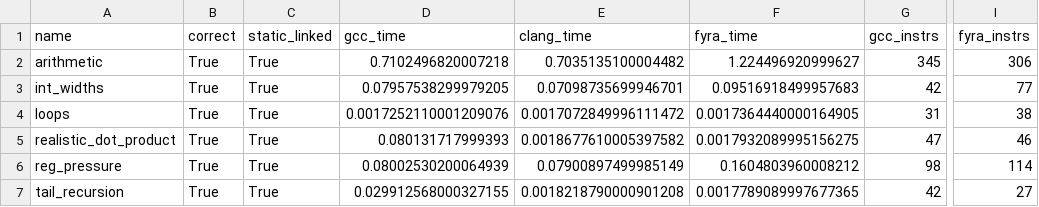
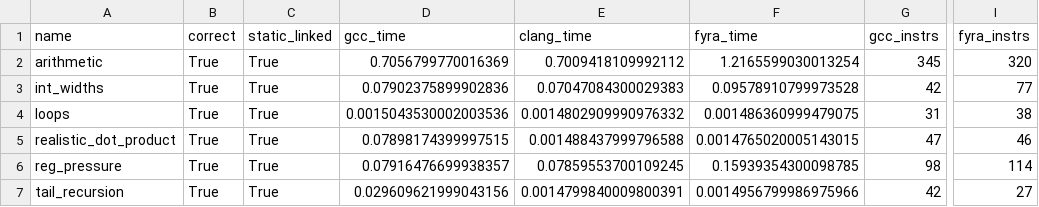
Before and after one commit to netesy/fyra, a CSV file: benchmarks/benchmark_results.csv, drawn as a sheet; only a part is shown, gaps mark what is left out; the diff names each change by its address in the sheet, - before the commit and + after, or states it on an @@ line.

```diff
--- a/benchmarks/benchmark_results.csv
+++ b/benchmarks/benchmark_results.csv
-D2 (gcc_time): 0.7102496820007218
+D2 (gcc_time): 0.7056799770016369
-E2 (clang_time): 0.7035135100004482
+E2 (clang_time): 0.7009418109992112
-F2 (fyra_time): 1.224496920999627
+F2 (fyra_time): 1.2165599030013254
-I2 (fyra_instrs): 306
+I2 (fyra_instrs): 320
-D3 (gcc_time): 0.07957538299979205
+D3 (gcc_time): 0.07902375899902836
-E3 (clang_time): 0.07098735699946701
+E3 (clang_time): 0.07047084300029383
-F3 (fyra_time): 0.09516918499957683
+F3 (fyra_time): 0.09578910799973528
-D4 (gcc_time): 0.0017252110001209076
+D4 (gcc_time): 0.0015043530002003536
-E4 (clang_time): 0.0017072849996111472
+E4 (clang_time): 0.0014802909990976332
-F4 (fyra_time): 0.0017364440000164905
+F4 (fyra_time): 0.001486360999479075
-D5 (gcc_time): 0.080131717999393
+D5 (gcc_time): 0.07898174399997515
-E5 (clang_time): 0.0018677610005397582
+E5 (clang_time): 0.001488437999796588
-F5 (fyra_time): 0.0017932089995156275
+F5 (fyra_time): 0.0014765020005143015
-D6 (gcc_time): 0.08002530200064939
+D6 (gcc_time): 0.07916476699938357
-E6 (clang_time): 0.07900897499985149
+E6 (clang_time): 0.07859553700109245
-F6 (fyra_time): 0.1604803960008212
+F6 (fyra_time): 0.15939354300098785
-D7 (gcc_time): 0.029912568000327155
+D7 (gcc_time): 0.029609621999043156
-E7 (clang_time): 0.0018218790000901208
+E7 (clang_time): 0.0014799840009800391
-F7 (fyra_time): 0.0017789089997677365
+F7 (fyra_time): 0.0014956799986975966
```
Also changed, not shown: 1 other file.
